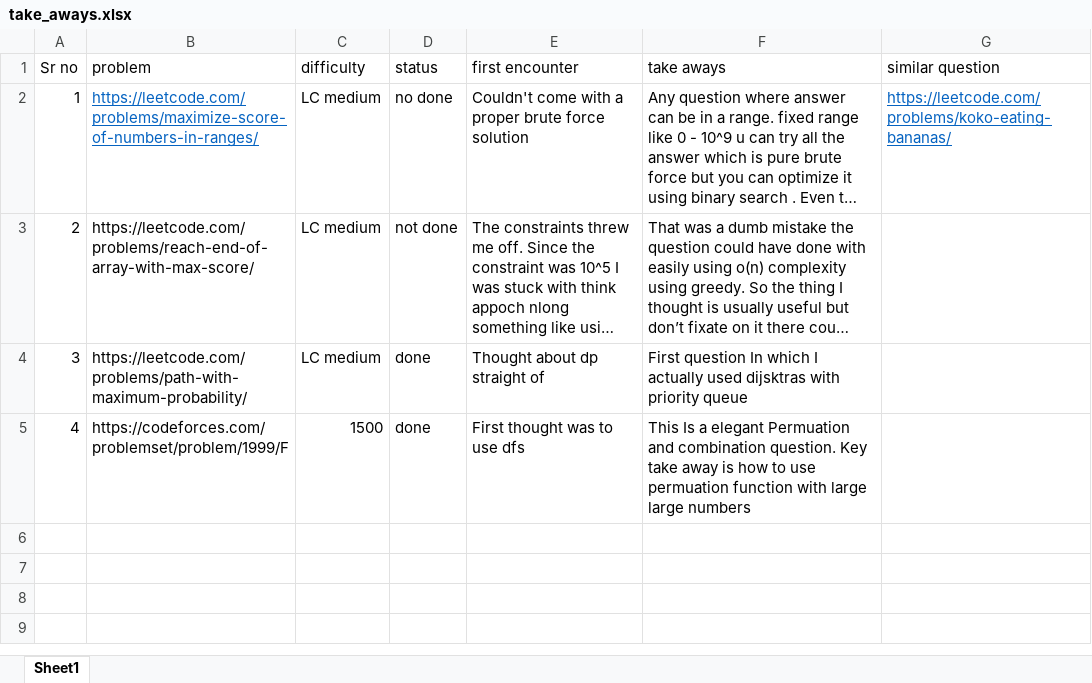
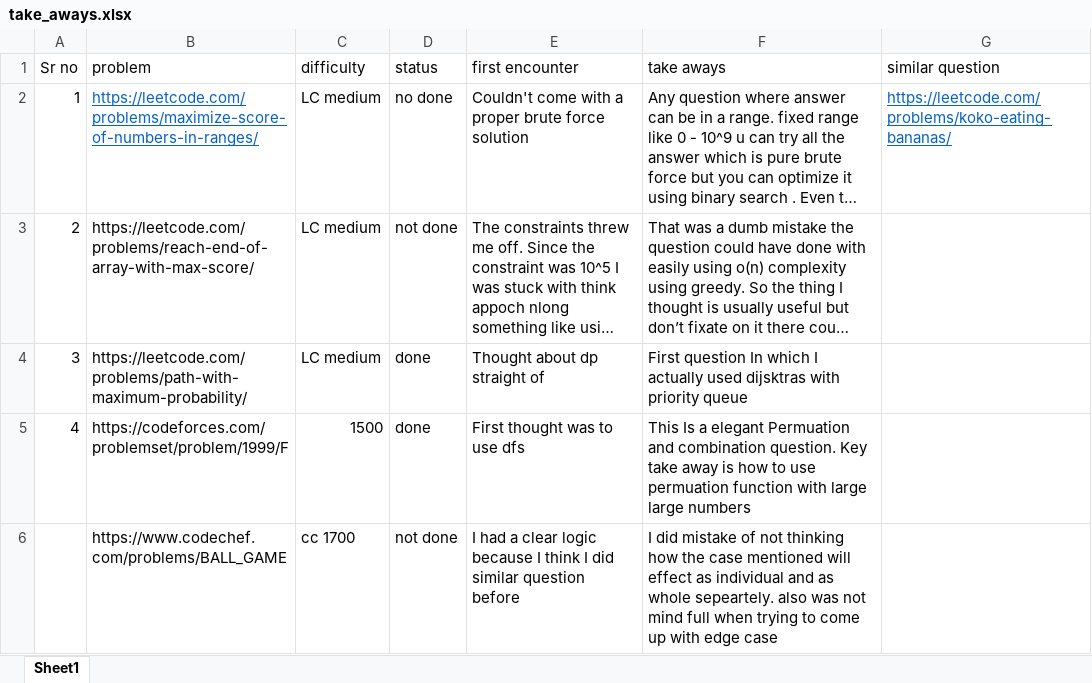
Before and after one commit to Nithesh24/CP_notes, an Excel workbook: take_aways.xlsx, sheet Sheet1, drawn as a sheet; long unchanged cells end in …; values as stored, in another font and other column widths than the file's, no borders; the diff names each change by its address in the sheet, - before the commit and + after, or states it on an @@ line.

Commit message:
take_aways updated

```diff
--- a/take_aways.xlsx (sheet Sheet1)
+++ b/take_aways.xlsx (sheet Sheet1)
+row 6:  | https://www.codechef.com/problems/BALL_GAME | cc 1700 | not done | I had a clear logic because I think I did similar question before | I did mistake of not thinking how the case mentioned will effect as individual and as whole sepeartely. also was not mind full when trying to come up with edge case
```
